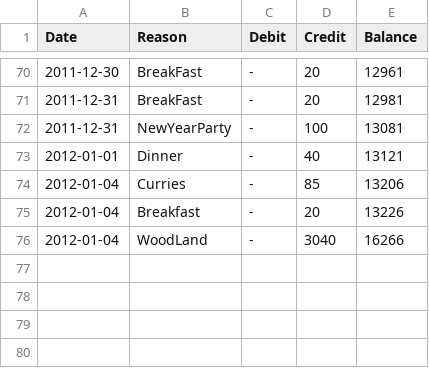
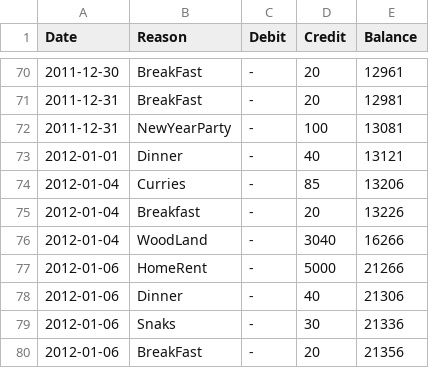
Before and after one commit to tejakunchavenkata/utils, a CSV file: .home/.AccBooks/spent.csv, drawn as a sheet; only a part is shown, gaps mark what is left out; the diff names each change by its address in the sheet, - before the commit and + after, or states it on an @@ line.

```diff
--- a/.home/.AccBooks/spent.csv
+++ b/.home/.AccBooks/spent.csv
+row 77: 2012-01-06 | HomeRent | - | 5000 | 21266
+row 78: 2012-01-06 | Dinner | - | 40 | 21306
+row 79: 2012-01-06 | Snaks | - | 30 | 21336
+row 80: 2012-01-06 | BreakFast | - | 20 | 21356
```
Also changed, not shown: .home/.AccBooks/ing.csv, .home/.AccBooks/wallet.csv.
